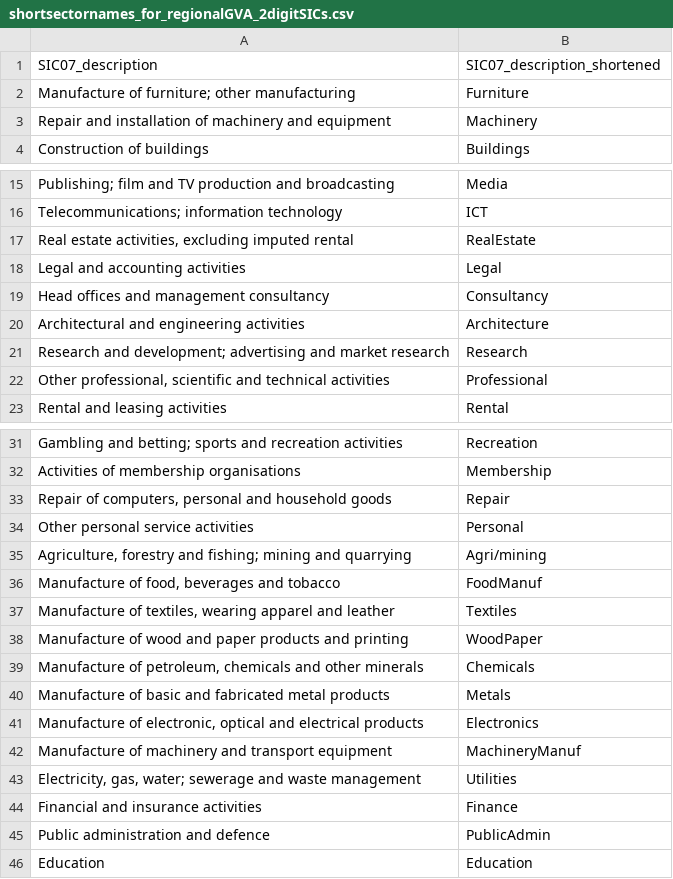
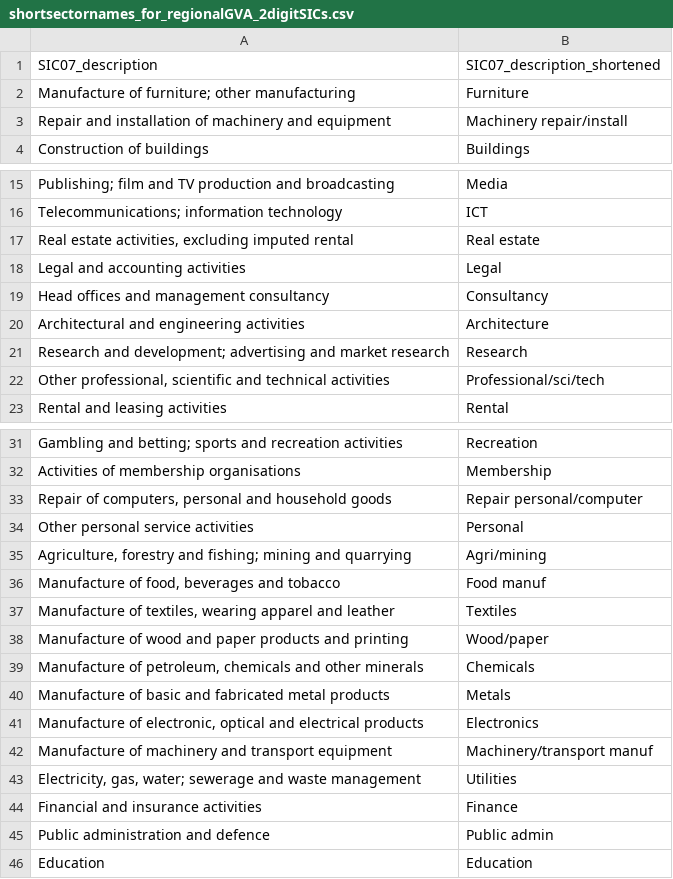
Before and after one commit to DanOlner/RegionalEconomicTools, a CSV file: data/shortsectornames_for_regionalGVA_2digitSICs.csv, drawn as a sheet; only a part is shown, gaps mark what is left out.

```diff
--- a/data/shortsectornames_for_regionalGVA_2digitSICs.csv
+++ b/data/shortsectornames_for_regionalGVA_2digitSICs.csv
@@ -2,3 +2,3 @@ SIC07_description,SIC07_description_shortened
 Manufacture of furniture; other manufacturing,Furniture
-Repair and installation of machinery and equipment,Machinery
+Repair and installation of machinery and equipment,Machinery repair/install
 Construction of buildings,Buildings
@@ -16,3 +16,3 @@ Publishing; film and TV production and broadcasting,Media
 Telecommunications; information technology,ICT
-"Real estate activities, excluding imputed rental",RealEstate
+"Real estate activities, excluding imputed rental",Real estate
 Legal and accounting activities,Legal
@@ -21,3 +21,3 @@ Architectural and engineering activities,Architecture
 Research and development; advertising and market research,Research
-"Other professional, scientific and technical activities",Professional
+"Other professional, scientific and technical activities",Professional/sci/tech
 Rental and leasing activities,Rental
@@ -32,8 +32,8 @@ Gambling and betting; sports and recreation activities,Recreation
 Activities of membership organisations,Membership
-"Repair of computers, personal and household goods",Repair
+"Repair of computers, personal and household goods",Repair personal/computer
 Other personal service activities,Personal
 "Agriculture, forestry and fishing; mining and quarrying",Agri/mining
-"Manufacture of food, beverages and tobacco",FoodManuf
+"Manufacture of food, beverages and tobacco",Food manuf
 "Manufacture of textiles, wearing apparel and leather",Textiles
-Manufacture of wood and paper products and printing,WoodPaper
+Manufacture of wood and paper products and printing,Wood/paper
 "Manufacture of petroleum, chemicals and other minerals",Chemicals
@@ -41,6 +41,6 @@ Manufacture of basic and fabricated metal products,Metals
 "Manufacture of electronic, optical and electrical products",Electronics
-Manufacture of machinery and transport equipment,MachineryManuf
+Manufacture of machinery and transport equipment,Machinery/transport manuf
 "Electricity, gas, water; sewerage and waste management",Utilities
 Financial and insurance activities,Finance
-Public administration and defence,PublicAdmin
+Public administration and defence,Public admin
 Education,Education
```
Also changed, not shown: 13 other files.
